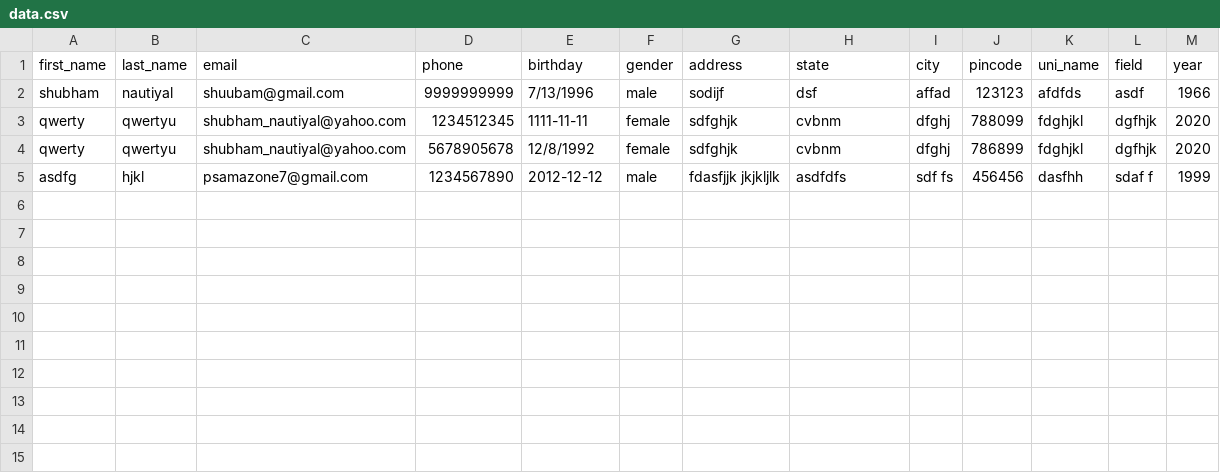
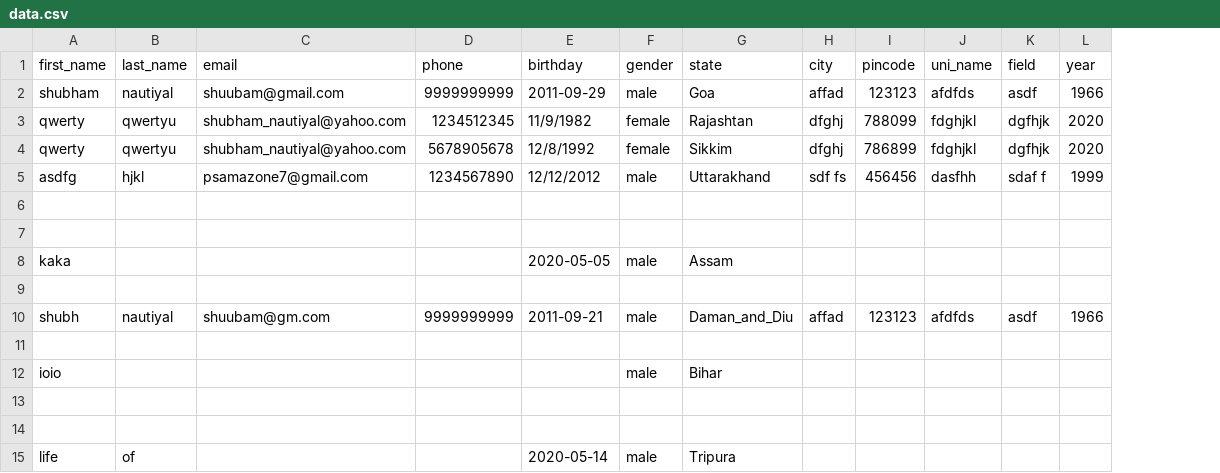
Before and after one commit to dumbPirate/student-registration, a CSV file: data.csv, drawn as a sheet; removed rows and columns are numbered as before the commit, all else as after; the diff names each change by its address in the sheet, - before the commit and + after, or states it on an @@ line.

Commit message:
added database functionality and ability to edit data

```diff
--- a/data.csv
+++ b/data.csv
-column G (address), rows 2-5: sodijf | sdfghjk | sdfghjk | fdasfjjk jkjkljlk
-E2 (birthday): 7/13/1996
+E2 (birthday): 2011-09-29
-G2 (state): dsf
+G2 (state): Goa
-E3 (birthday): 1111-11-11
+E3 (birthday): 11/9/1982
-G3 (state): cvbnm
+G3 (state): Rajashtan
-G4 (state): cvbnm
+G4 (state): Sikkim
-E5 (birthday): 2012-12-12
+E5 (birthday): 12/12/2012
-G5 (state): asdfdfs
+G5 (state): Uttarakhand
+row 6: (empty)
+row 7: (empty)
+row 8: kaka |  |  |  | 2020-05-05 | male | Assam
+row 9: (empty)
+row 10: shubh | nautiyal | shuubam@gm.com | 9999999999 | 2011-09-21 | male | Daman_and_Diu | affad | 123123 | afdfds | asdf | 1966
+row 11: (empty)
+row 12: ioio |  |  |  |  | male | Bihar
+row 13: (empty)
+row 14: (empty)
+row 15: life | of |  |  | 2020-05-14 | male | Tripura
```
Also changed, not shown: 8 other files.
